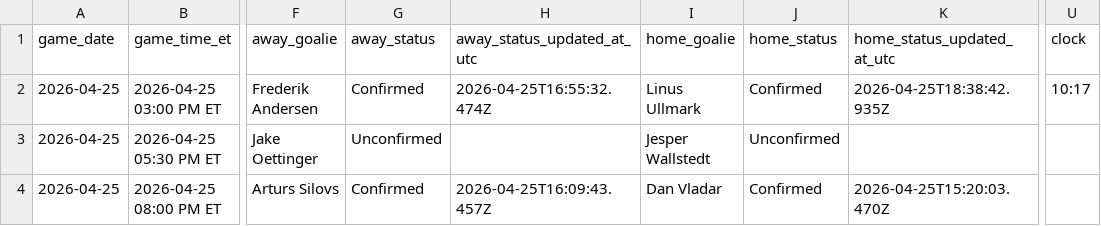
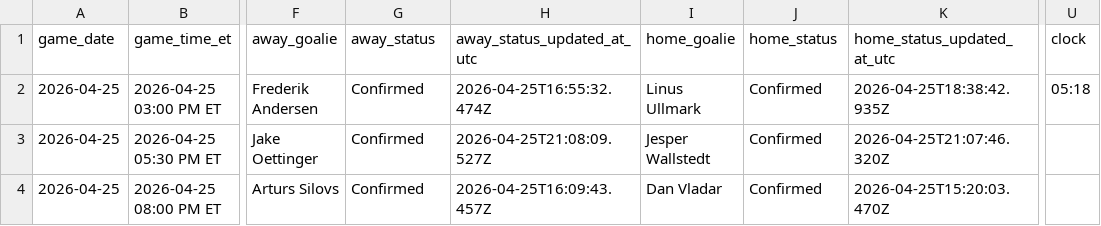
Before and after one commit to gauravgandhi01/first_period_stats, a CSV file: live/daily_slate_latest.csv, drawn as a sheet; only a part is shown, gaps mark what is left out; the diff names each change by its address in the sheet, - before the commit and + after, or states it on an @@ line.

Commit message:
auto: update firstperiodstats outputs for 2026-04-25 (2026-04-25 21:10:00 UTC)

```diff
--- a/live/daily_slate_latest.csv
+++ b/live/daily_slate_latest.csv
-U2 (clock): 10:17
+U2 (clock): 05:18
-G3 (away_status): Unconfirmed
+G3 (away_status): Confirmed
-H3 (away_status_updated_at_utc): (empty)
+H3 (away_status_updated_at_utc): 2026-04-25T21:08:09.527Z
-J3 (home_status): Unconfirmed
+J3 (home_status): Confirmed
-K3 (home_status_updated_at_utc): (empty)
+K3 (home_status_updated_at_utc): 2026-04-25T21:07:46.320Z
```
Also changed, not shown: 3 other files.
